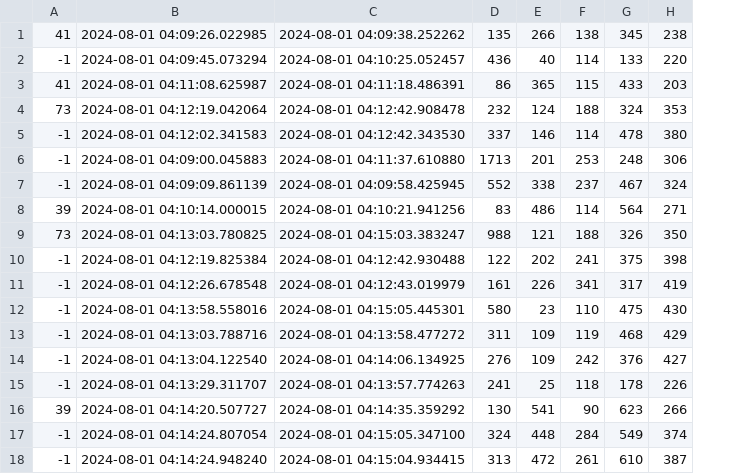
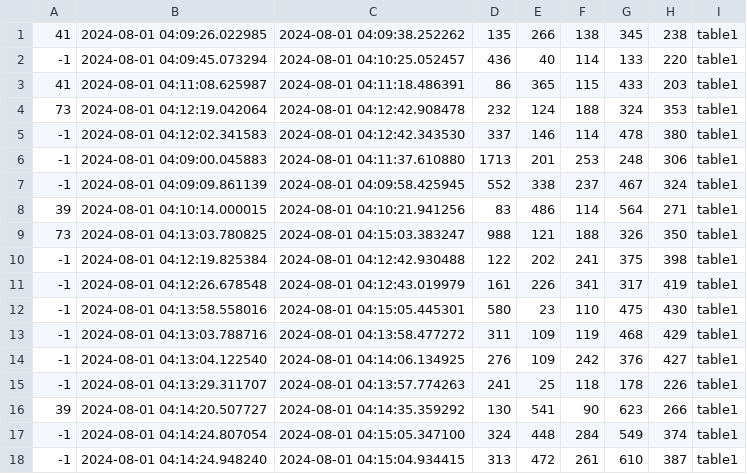
Before and after one commit to mtanaka1117/webapp, a CSV file: docker/python/yolo/analysis/analysis_table1.csv, drawn as a sheet; the diff names each change by its address in the sheet, - before the commit and + after, or states it on an @@ line.

```diff
--- a/docker/python/yolo/analysis/analysis_table1.csv
+++ b/docker/python/yolo/analysis/analysis_table1.csv
+column I, rows 1-18: all table1
```
Also changed, not shown: docker/python/yolo/analysis/analysis_table2.csv, docker/python/yolo/analysis/analysis_yolo_table1.csv, 21 other files.
